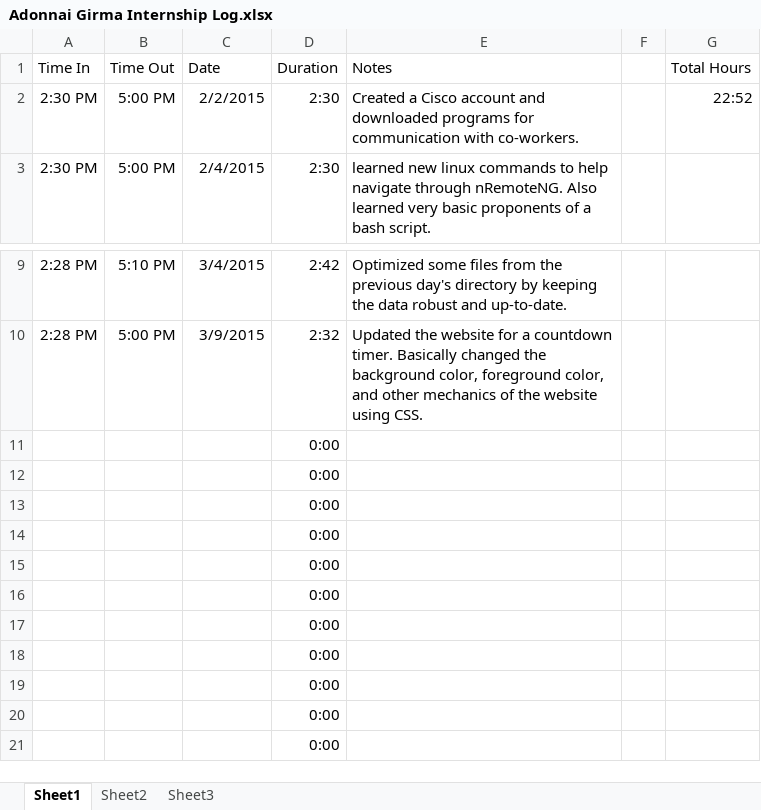
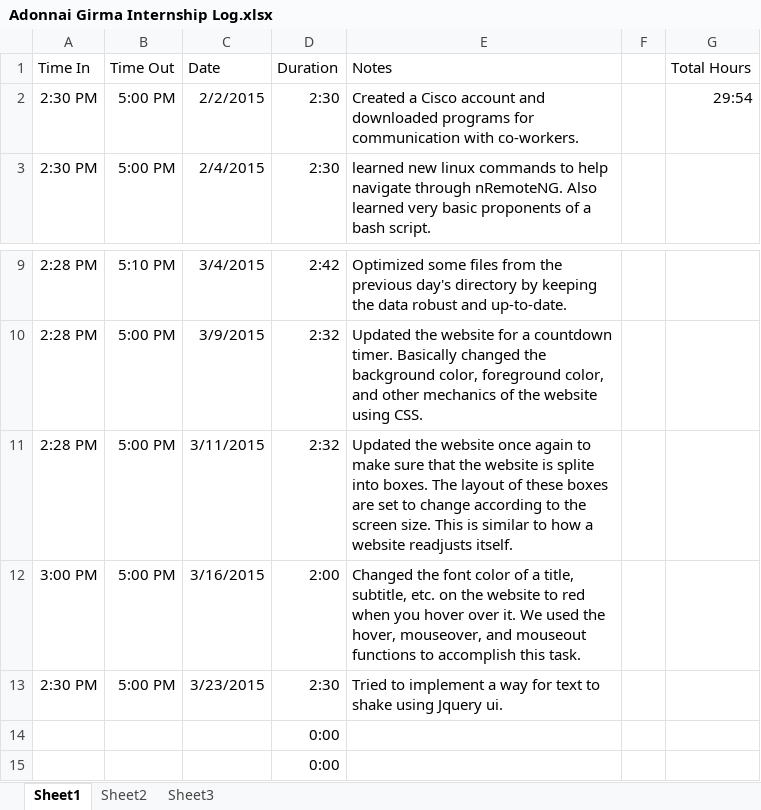
Before and after one commit to AllenDBB/Internship, an Excel workbook: Adonnai Girma Internship Log.xlsx, sheet Sheet1, drawn as a sheet; only a part is shown, gaps mark what is left out; the shorter side is filled out with more unchanged rows; values as stored, in another font and other column widths than the file's, no borders; removed rows and columns are numbered as before the commit, all else as after; the diff names each change by its address in the sheet, - before the commit and + after, or states it on an @@ line.

Commit message:
Adonnai's Hours Log 3/23/15

```diff
--- a/Adonnai Girma Internship Log.xlsx (sheet Sheet1)
+++ b/Adonnai Girma Internship Log.xlsx (sheet Sheet1)
-G2 (Total Hours): 22:52
+G2 (Total Hours): 29:54
-row 11:  |  |  | 0:00
-row 12:  |  |  | 0:00
-row 13:  |  |  | 0:00
+row 11: 2:28 PM | 5:00 PM | 3/11/2015 | 2:32 | Updated the website once again to make sure that the website is splite into boxes. The layout of these boxes are set to change according to the screen size. This is similar to how a website readjusts itself.
+row 12: 3:00 PM | 5:00 PM | 3/16/2015 | 2:00 | Changed the font color of a title, subtitle, etc. on the website to red when you hover over it. We used the hover, mouseover, and mouseout functions to accomplish this task.
+row 13: 2:30 PM | 5:00 PM | 3/23/2015 | 2:30 | Tried to implement a way for text to shake using Jquery ui.
```
Also changed, not shown: 1 other file.
